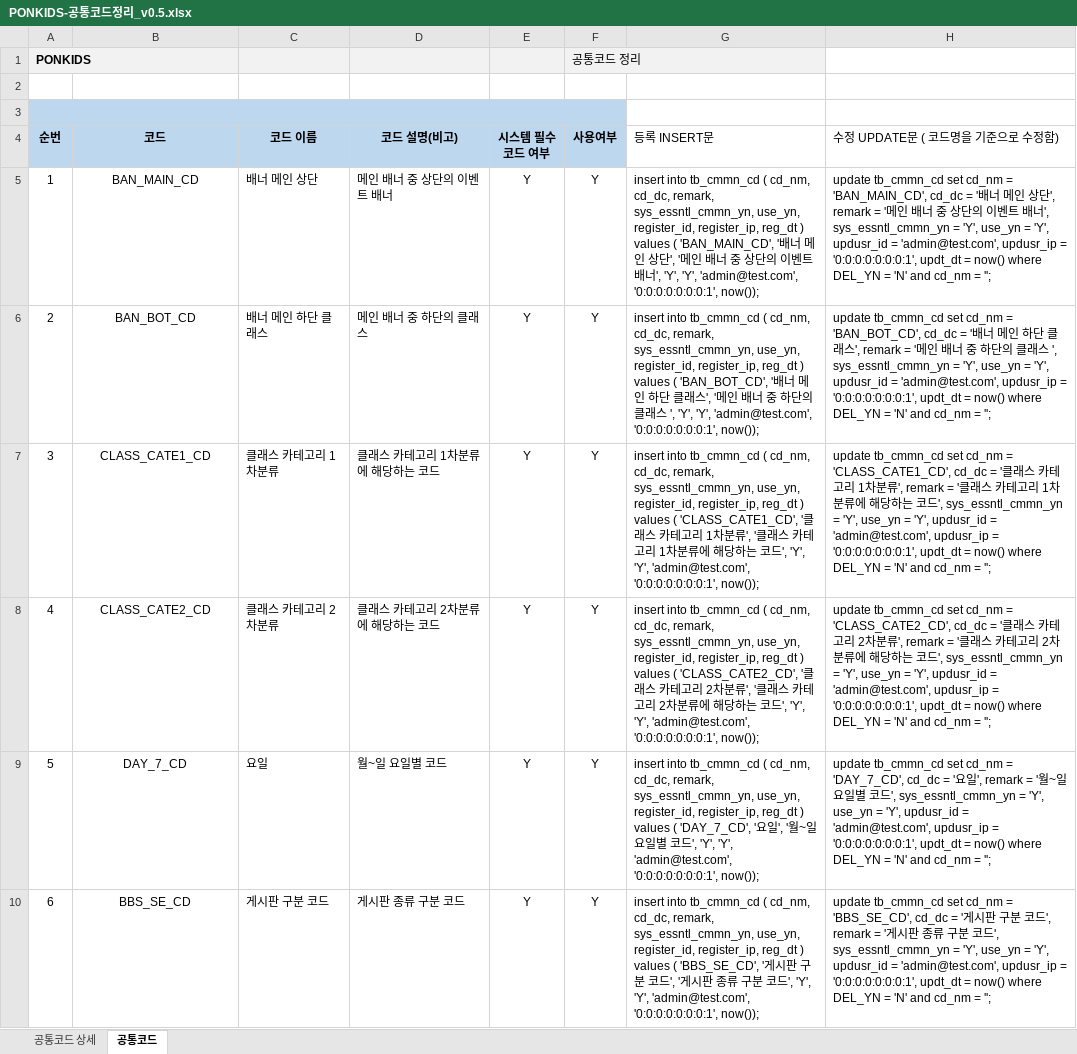
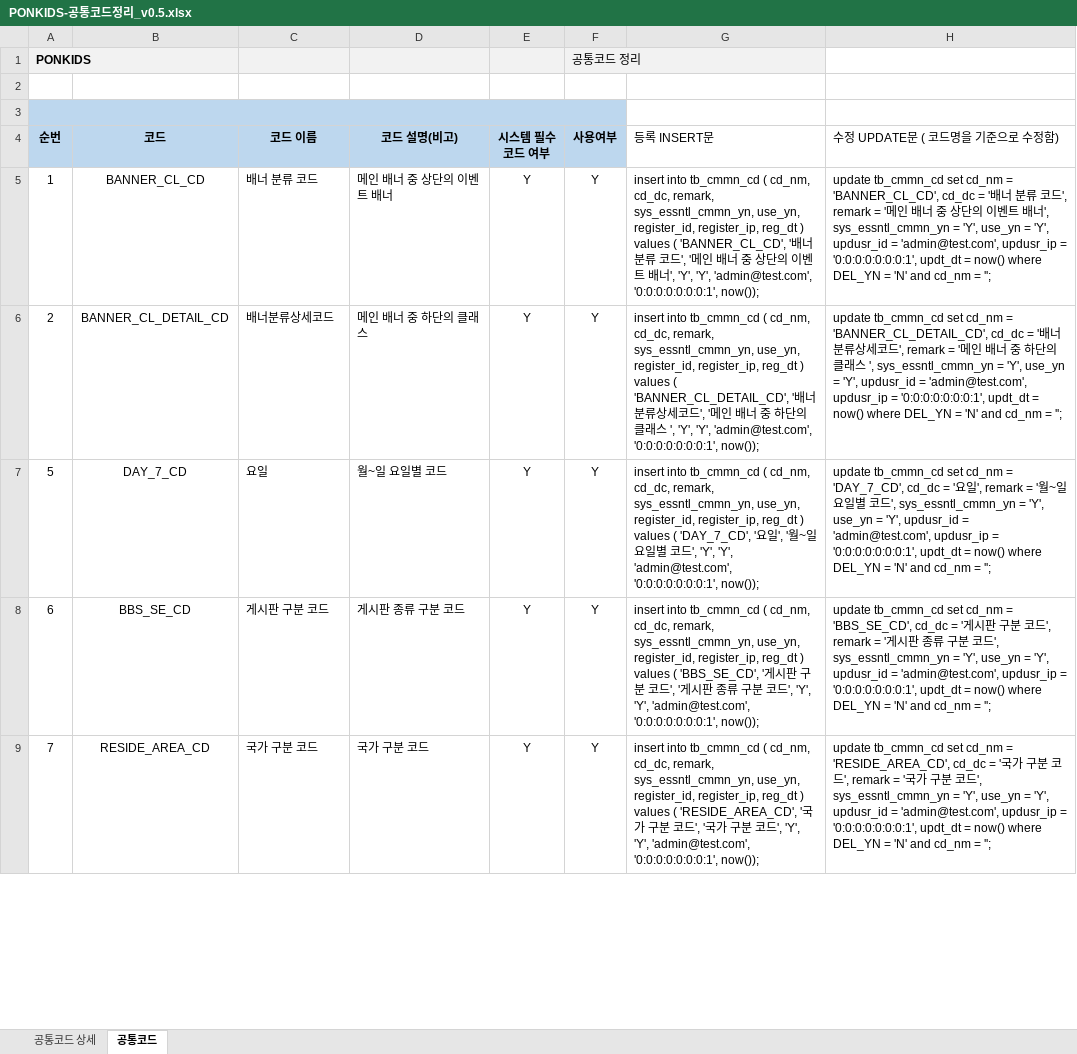
Before and after one commit to jjeovi/ponkids, an Excel workbook: src/main/resources/doc/PONKIDS-공통코드정리_v0.5.xlsx, sheet 공통코드, drawn as a sheet; only a part is shown; the shorter side is filled out with more unchanged rows; values as stored, in another font and other column widths than the file's, no borders; removed rows and columns are numbered as before the commit, all else as after; the diff covers the shown part only; the diff names each change by its address in the sheet, - before the commit and + after, or states it on an @@ line.

```diff
--- a/src/main/resources/doc/PONKIDS-공통코드정리_v0.5.xlsx (sheet 공통코드)
+++ b/src/main/resources/doc/PONKIDS-공통코드정리_v0.5.xlsx (sheet 공통코드)
-B5 (코드): BAN_MAIN_CD
+B5 (코드): BANNER_CL_CD
-C5 (코드 이름): 배너 메인 상단
+C5 (코드 이름): 배너 분류 코드
-G5 (등록 INSERT문): …values ( 'BAN_MAIN_CD', '배너 메인 상단', '…
+G5 (등록 INSERT문): …values ( 'BANNER_CL_CD', '배너 분류 코드', '…
-H5 (수정 UPDATE문 ( 코드명을 기준으로 수정함)): …cd_nm = 'BAN_MAIN_CD', cd_dc = '배너 메인 상단', remark…
+H5 (수정 UPDATE문 ( 코드명을 기준으로 수정함)): …cd_nm = 'BANNER_CL_CD', cd_dc = '배너 분류 코드', remark…
-B6 (코드): BAN_BOT_CD
+B6 (코드): BANNER_CL_DETAIL_CD
-C6 (코드 이름): 배너 메인 하단 클래스
+C6 (코드 이름): 배너분류상세코드
-G6 (등록 INSERT문): …values ( 'BAN_BOT_CD', '배너 메인 하단 클래스', '…
+G6 (등록 INSERT문): …values ( 'BANNER_CL_DETAIL_CD', '배너분류상세코드', '…
-H6 (수정 UPDATE문 ( 코드명을 기준으로 수정함)): …cd_nm = 'BAN_BOT_CD', cd_dc = '배너 메인 하단 클래스', remark…
+H6 (수정 UPDATE문 ( 코드명을 기준으로 수정함)): …cd_nm = 'BANNER_CL_DETAIL_CD', cd_dc = '배너분류상세코드', remark…
-row 7: 3 | CLASS_CATE1_CD | 클래스 카테고리 1차분류 | 클래스 카테고리 1차분류에 해당하는 코드 | Y | Y | insert into tb_cmmn_cd ( cd_nm, cd_dc, remark, sys_essntl_cmmn_yn, use_yn, register_id, register_ip, reg_dt ) values ( 'CLASS_CATE1_CD', '클래스 카테고리 1차분류', '클래스 카테고리 1차분류에 해당하는 코드', 'Y', 'Y', 'admin@test.com', '0:0:0:0:0:0:0:1', now()); | update tb_cmmn_cd set cd_nm = 'CLASS_CATE1_CD', cd_dc = '클래스 카테고리 1차분류', remark = '클래스 카테고리 1차분류에 해당하는 코드', sys_essntl_cmmn_yn = 'Y', use_yn = 'Y', updusr_id = 'admin@test.com', updusr_ip = '0:0:0:0:0:0:0:1', updt_dt = now() where DEL_YN = 'N' and cd_nm = '';
-row 8: 4 | CLASS_CATE2_CD | 클래스 카테고리 2차분류 | 클래스 카테고리 2차분류에 해당하는 코드 | Y | Y | insert into tb_cmmn_cd ( cd_nm, cd_dc, remark, sys_essntl_cmmn_yn, use_yn, register_id, register_ip, reg_dt ) values ( 'CLASS_CATE2_CD', '클래스 카테고리 2차분류', '클래스 카테고리 2차분류에 해당하는 코드', 'Y', 'Y', 'admin@test.com', '0:0:0:0:0:0:0:1', now()); | update tb_cmmn_cd set cd_nm = 'CLASS_CATE2_CD', cd_dc = '클래스 카테고리 2차분류', remark = '클래스 카테고리 2차분류에 해당하는 코드', sys_essntl_cmmn_yn = 'Y', use_yn = 'Y', updusr_id = 'admin@test.com', updusr_ip = '0:0:0:0:0:0:0:1', updt_dt = now() where DEL_YN = 'N' and cd_nm = '';
```
Also changed, not shown: 1 added row elsewhere in this sheet, sheet 공통코드 상세, formulas that keep their value, src/main/resources/doc/PONKIDS-테이블정의서_v4.2.xlsx, 27 other files.
